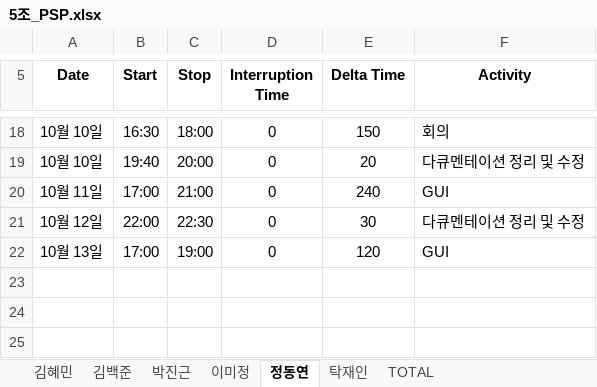
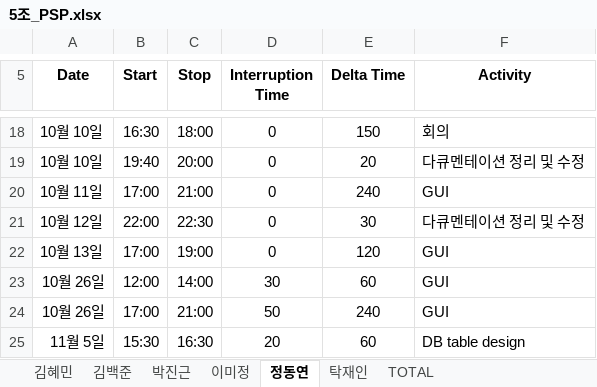
Before and after one commit to majung2/pumasi, an Excel workbook: 5조_PSP.xlsx, sheet 정동연, drawn as a sheet; only a part is shown, gaps mark what is left out; values as stored, in another font and other column widths than the file's, no borders; the diff names each change by its address in the sheet, - before the commit and + after, or states it on an @@ line.

Commit message:
Update 5조_PSP.xlsx
동연 psp 업데이트

```diff
--- a/5조_PSP.xlsx (sheet 정동연)
+++ b/5조_PSP.xlsx (sheet 정동연)
+row 23: 10월 26일 | 12:00 | 14:00 | 30 | 60 | GUI
+row 24: 10월 26일 | 17:00 | 21:00 | 50 | 240 | GUI
+row 25: 11월 5일 | 15:30 | 16:30 | 20 | 60 | DB table design
```
Also changed, not shown: sheet TOTAL.
